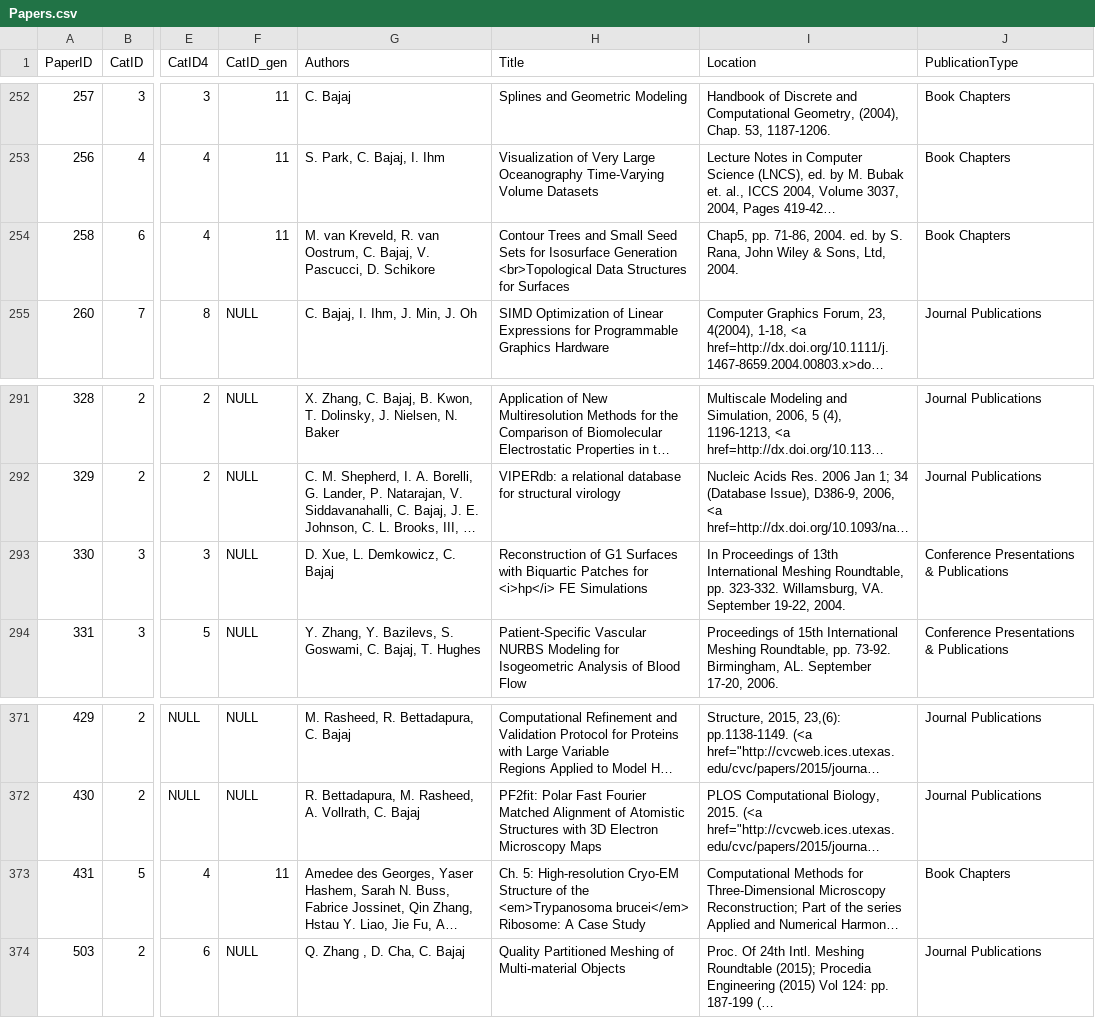
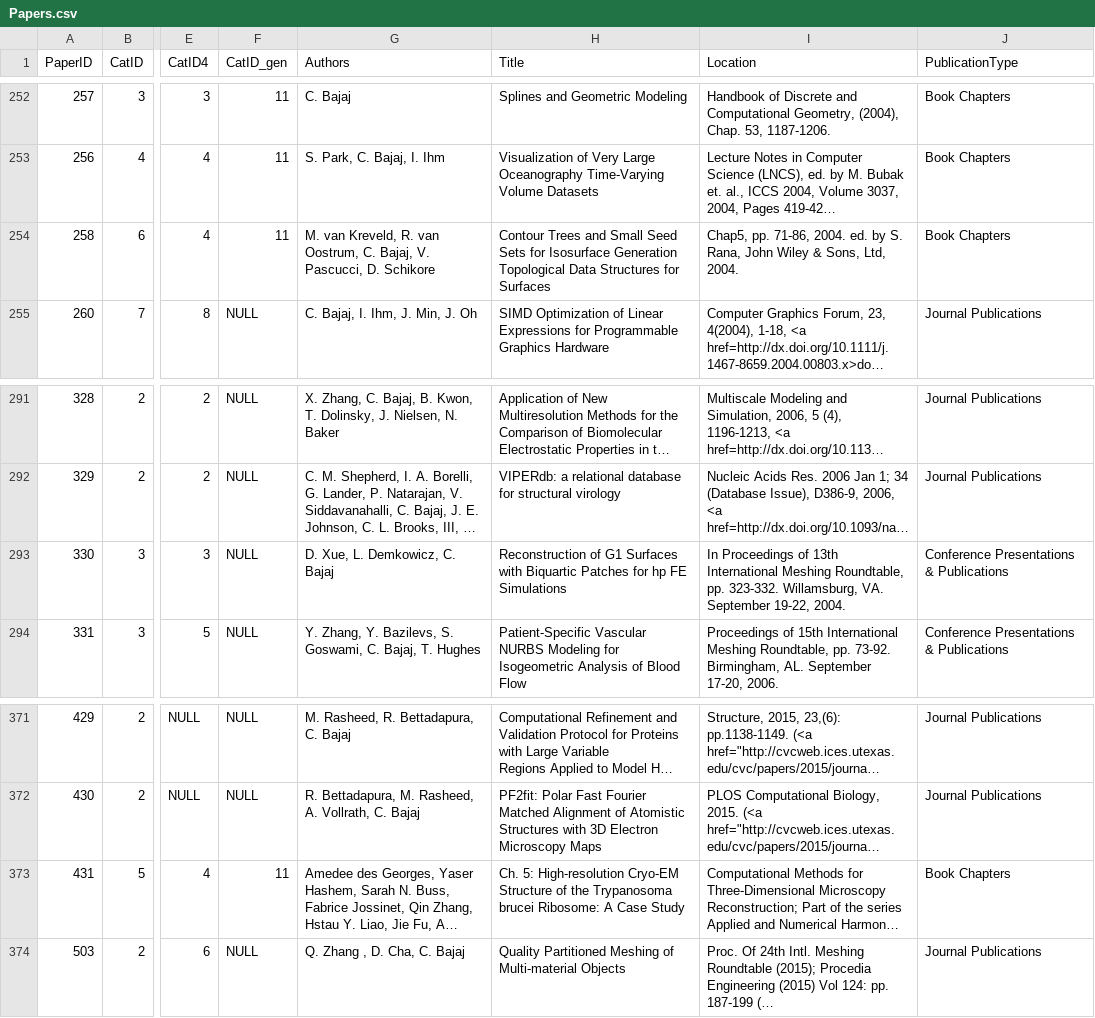
Before and after one commit to CVC-Lab/cvc-website, a CSV file: src/data/Papers.csv, drawn as a sheet; only a part is shown, gaps mark what is left out; long unchanged cells end in …; the diff names each change by its address in the sheet, - before the commit and + after, or states it on an @@ line.

Commit message:
Group publications by type

```diff
--- a/src/data/Papers.csv
+++ b/src/data/Papers.csv
-H254 (Title): …Isosurface Generation <br>Topological Data Structures…
+H254 (Title): …Isosurface Generation Topological Data Structures…
-H293 (Title): …Patches for <i>hp</i> FE Simulations
+H293 (Title): …Patches for hp FE Simulations
-H373 (Title): …of the <em>Trypanosoma brucei</em> Ribosome: A…
+H373 (Title): …of the Trypanosoma brucei Ribosome: A…
```
Also changed, not shown: 2 other files.
